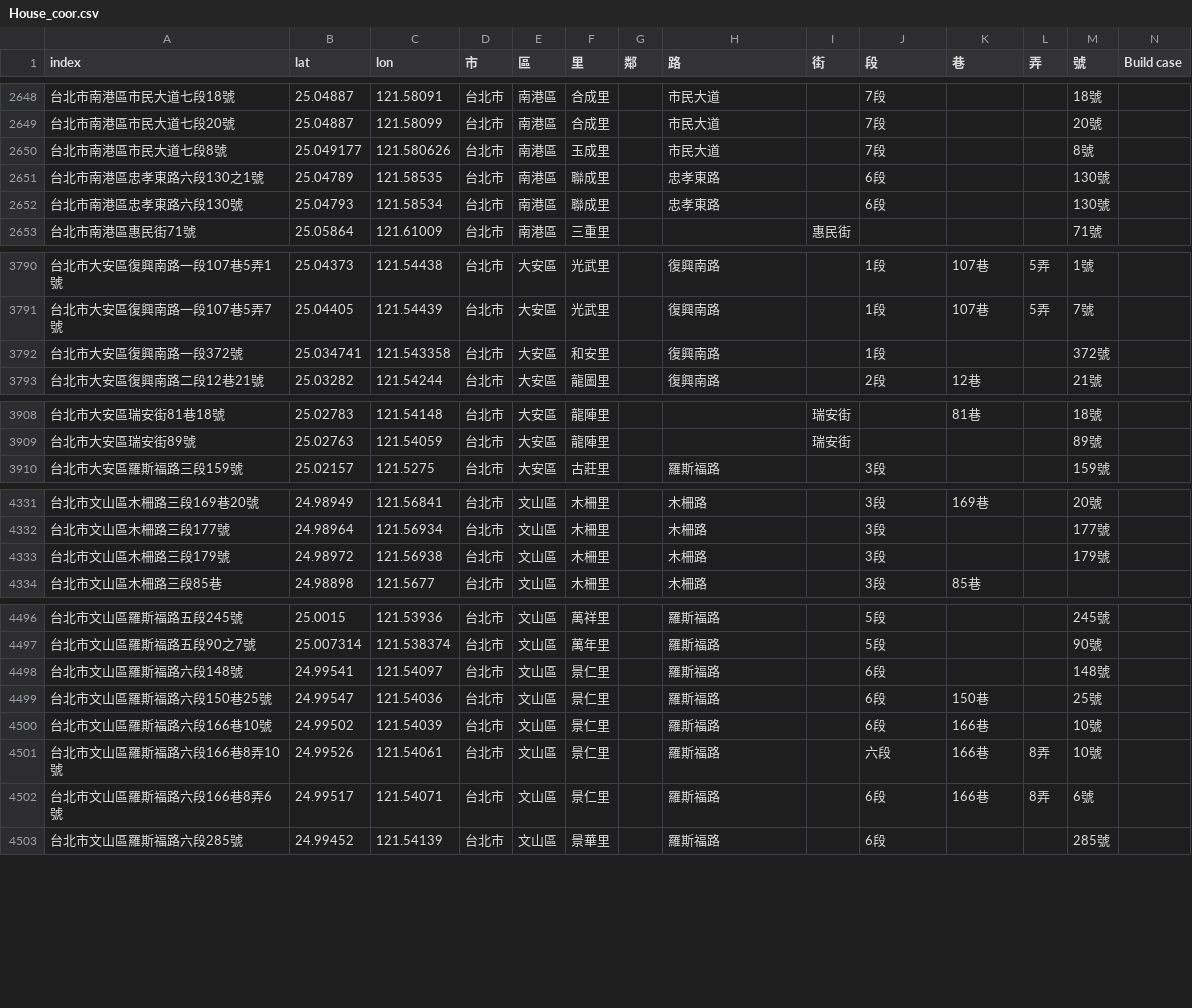
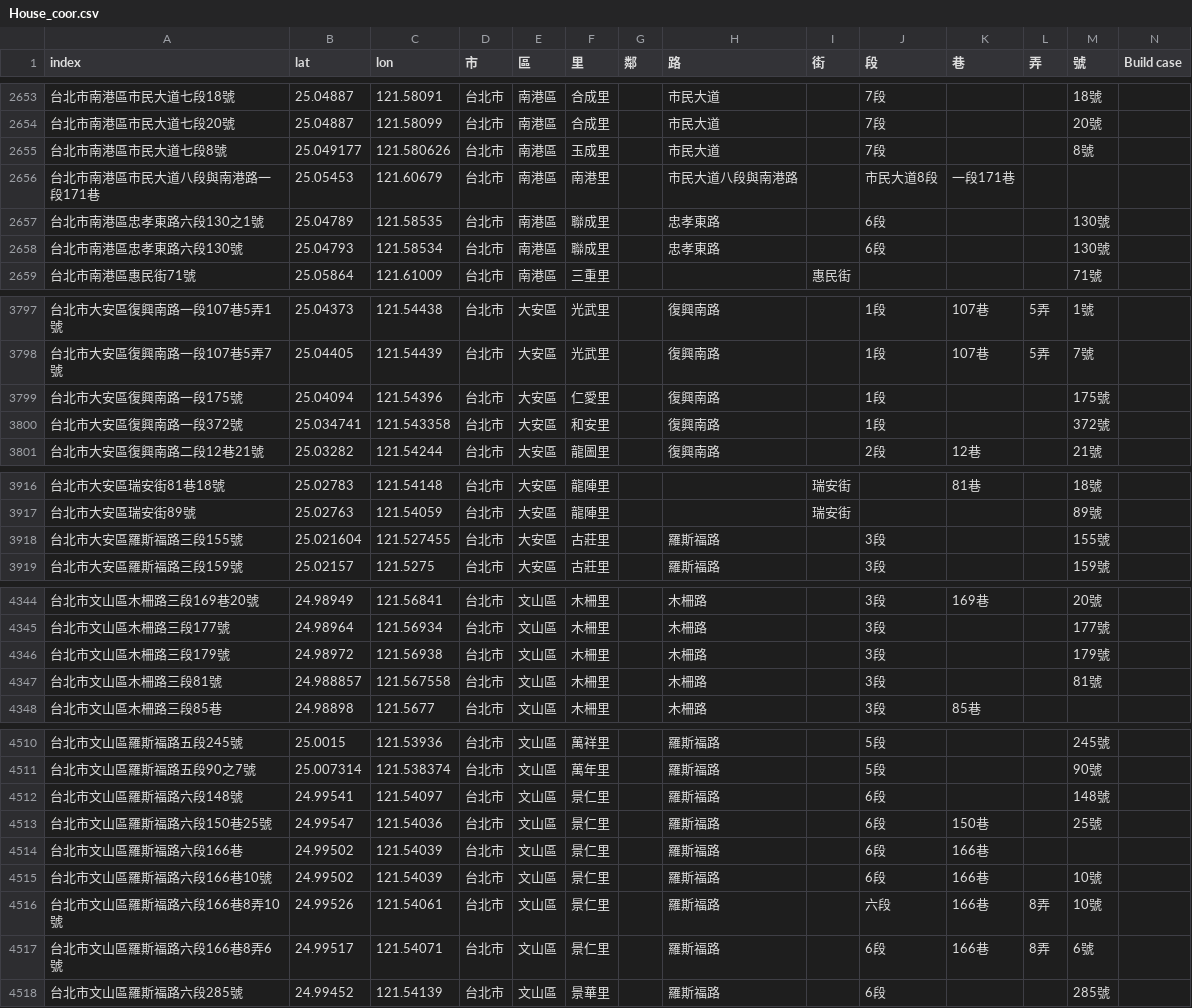
Before and after one commit to SSP6258/house_app, a CSV file: house_data/database/House_coor.csv, drawn as a sheet; only a part is shown, gaps mark what is left out; the diff covers the shown part only.

```diff
--- a/house_data/database/House_coor.csv
+++ b/house_data/database/House_coor.csv
@@ -2650,2 +2655,3 @@
 台北市南港區市民大道七段8號,25.049177,121.580626,台北市,南港區,玉成里,,市民大道,,7段,,,8號,
+台北市南港區市民大道八段與南港路一段171巷,25.05453,121.60679,台北市,南港區,南港里,,市民大道八段與南港路,,市民大道8段,一段171巷,,,
 台北市南港區忠孝東路六段130之1號,25.04789,121.58535,台北市,南港區,聯成里,,忠孝東路,,6段,,,130號,
@@ -3791,2 +3798,3 @@
 台北市大安區復興南路一段107巷5弄7號,25.04405,121.54439,台北市,大安區,光武里,,復興南路,,1段,107巷,5弄,7號,
+台北市大安區復興南路一段175號,25.04094,121.54396,台北市,大安區,仁愛里,,復興南路,,1段,,,175號,
 台北市大安區復興南路一段372號,25.034741,121.543358,台北市,大安區,和安里,,復興南路,,1段,,,372號,
@@ -3909,2 +3917,3 @@
 台北市大安區瑞安街89號,25.02763,121.54059,台北市,大安區,龍陣里,,,瑞安街,,,,89號,
+台北市大安區羅斯福路三段155號,25.021604,121.527455,台北市,大安區,古莊里,,羅斯福路,,3段,,,155號,
 台北市大安區羅斯福路三段159號,25.02157,121.5275,台北市,大安區,古莊里,,羅斯福路,,3段,,,159號,
@@ -4333,2 +4346,3 @@
 台北市文山區木柵路三段179號,24.98972,121.56938,台北市,文山區,木柵里,,木柵路,,3段,,,179號,
+台北市文山區木柵路三段81號,24.988857,121.567558,台北市,文山區,木柵里,,木柵路,,3段,,,81號,
 台北市文山區木柵路三段85巷,24.98898,121.5677,台北市,文山區,木柵里,,木柵路,,3段,85巷,,,
@@ -4499,2 +4513,3 @@
 台北市文山區羅斯福路六段150巷25號,24.99547,121.54036,台北市,文山區,景仁里,,羅斯福路,,6段,150巷,,25號,
+台北市文山區羅斯福路六段166巷,24.99502,121.54039,台北市,文山區,景仁里,,羅斯福路,,6段,166巷,,,
 台北市文山區羅斯福路六段166巷10號,24.99502,121.54039,台北市,文山區,景仁里,,羅斯福路,,6段,166巷,,10號,
```
Also changed, not shown: 17 added rows and 14 edited cells elsewhere in this file.
